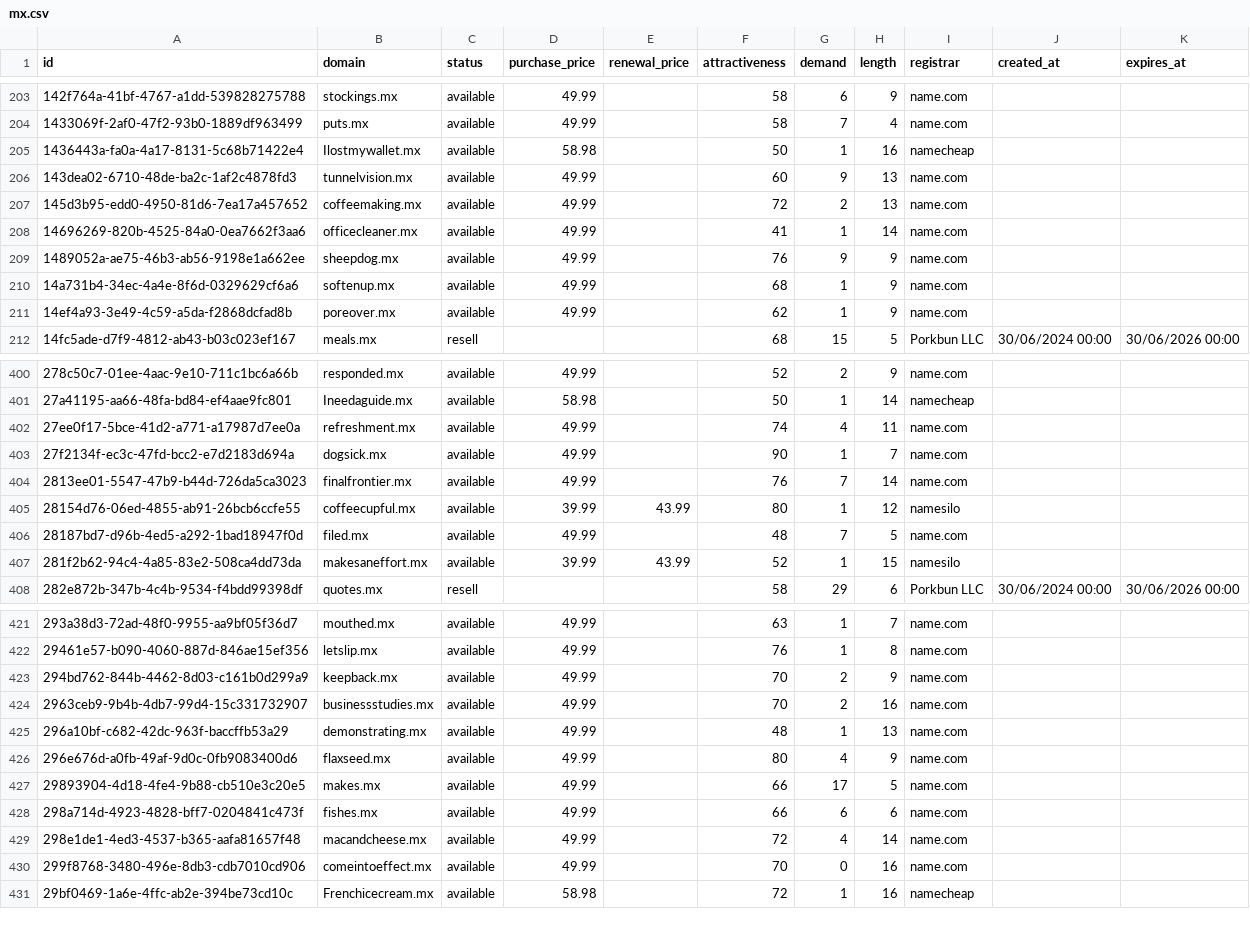
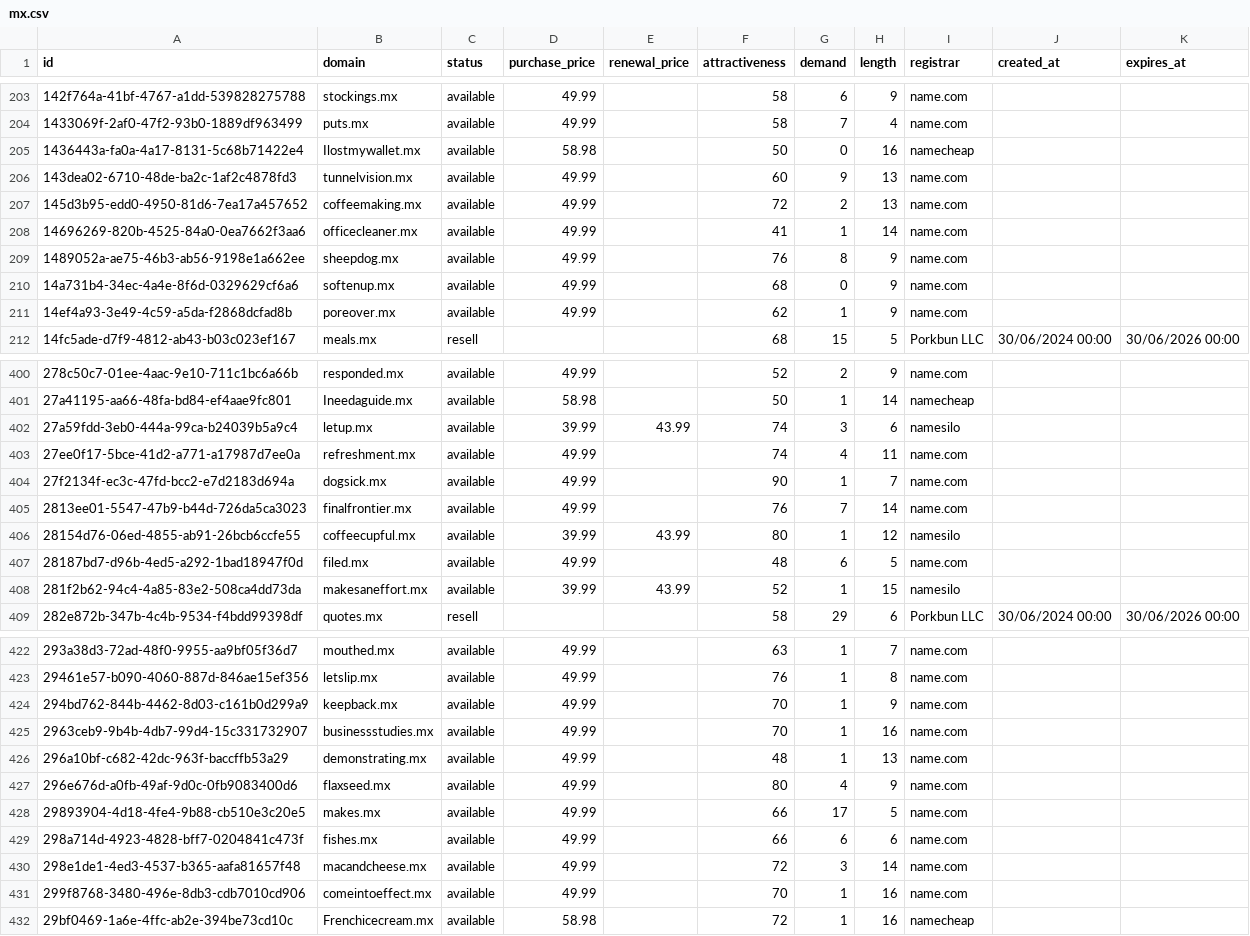
Before and after one commit to UniqueDomains/mx-oneword-domains, a CSV file: mx.csv, drawn as a sheet; only a part is shown, gaps mark what is left out; the diff covers the shown part only.

```diff
--- a/mx.csv
+++ b/mx.csv
@@ -204,3 +204,3 @@ id,domain,status,purchase_price,renewal_price,attractiveness,demand,length,regis
 1433069f-2af0-47f2-93b0-1889df963499,puts.mx,available,49.99,,58,7,4,name.com,,
-1436443a-fa0a-4a17-8131-5c68b71422e4,Ilostmywallet.mx,available,58.98,,50,1,16,namecheap,,
+1436443a-fa0a-4a17-8131-5c68b71422e4,Ilostmywallet.mx,available,58.98,,50,0,16,namecheap,,
 143dea02-6710-48de-ba2c-1af2c4878fd3,tunnelvision.mx,available,49.99,,60,9,13,name.com,,
@@ -208,4 +208,4 @@ id,domain,status,purchase_price,renewal_price,attractiveness,demand,length,regis
 14696269-820b-4525-84a0-0ea7662f3aa6,officecleaner.mx,available,49.99,,41,1,14,name.com,,
-1489052a-ae75-46b3-ab56-9198e1a662ee,sheepdog.mx,available,49.99,,76,9,9,name.com,,
-14a731b4-34ec-4a4e-8f6d-0329629cf6a6,softenup.mx,available,49.99,,68,1,9,name.com,,
+1489052a-ae75-46b3-ab56-9198e1a662ee,sheepdog.mx,available,49.99,,76,8,9,name.com,,
+14a731b4-34ec-4a4e-8f6d-0329629cf6a6,softenup.mx,available,49.99,,68,0,9,name.com,,
 14ef4a93-3e49-4c59-a5da-f2868dcfad8b,poreover.mx,available,49.99,,62,1,9,name.com,,
@@ -401,2 +401,3 @@ id,domain,status,purchase_price,renewal_price,attractiveness,demand,length,regis
 27a41195-aa66-48fa-bd84-ef4aae9fc801,Ineedaguide.mx,available,58.98,,50,1,14,namecheap,,
+27a59fdd-3eb0-444a-99ca-b24039b5a9c4,letup.mx,available,39.99,43.99,74,3,6,namesilo,,
 27ee0f17-5bce-41d2-a771-a17987d7ee0a,refreshment.mx,available,49.99,,74,4,11,name.com,,
@@ -405,3 +406,3 @@ id,domain,status,purchase_price,renewal_price,attractiveness,demand,length,regis
 28154d76-06ed-4855-ab91-26bcb6ccfe55,coffeecupful.mx,available,39.99,43.99,80,1,12,namesilo,,
-28187bd7-d96b-4ed5-a292-1bad18947f0d,filed.mx,available,49.99,,48,7,5,name.com,,
+28187bd7-d96b-4ed5-a292-1bad18947f0d,filed.mx,available,49.99,,48,6,5,name.com,,
 281f2b62-94c4-4a85-83e2-508ca4dd73da,makesaneffort.mx,available,39.99,43.99,52,1,15,namesilo,,
@@ -422,4 +423,4 @@ id,domain,status,purchase_price,renewal_price,attractiveness,demand,length,regis
 29461e57-b090-4060-887d-846ae15ef356,letslip.mx,available,49.99,,76,1,8,name.com,,
-294bd762-844b-4462-8d03-c161b0d299a9,keepback.mx,available,49.99,,70,2,9,name.com,,
-2963ceb9-9b4b-4db7-99d4-15c331732907,businessstudies.mx,available,49.99,,70,2,16,name.com,,
+294bd762-844b-4462-8d03-c161b0d299a9,keepback.mx,available,49.99,,70,1,9,name.com,,
+2963ceb9-9b4b-4db7-99d4-15c331732907,businessstudies.mx,available,49.99,,70,1,16,name.com,,
 296a10bf-c682-42dc-963f-baccffb53a29,demonstrating.mx,available,49.99,,48,1,13,name.com,,
@@ -428,4 +429,4 @@ id,domain,status,purchase_price,renewal_price,attractiveness,demand,length,regis
 298a714d-4923-4828-bff7-0204841c473f,fishes.mx,available,49.99,,66,6,6,name.com,,
-298e1de1-4ed3-4537-b365-aafa81657f48,macandcheese.mx,available,49.99,,72,4,14,name.com,,
-299f8768-3480-496e-8db3-cdb7010cd906,comeintoeffect.mx,available,49.99,,70,0,16,name.com,,
+298e1de1-4ed3-4537-b365-aafa81657f48,macandcheese.mx,available,49.99,,72,3,14,name.com,,
+299f8768-3480-496e-8db3-cdb7010cd906,comeintoeffect.mx,available,49.99,,70,1,16,name.com,,
 29bf0469-1a6e-4ffc-ab2e-394be73cd10c,Frenchicecream.mx,available,58.98,,72,1,16,namecheap,,
```
Also changed, not shown: 1 added row, 2 removed rows and 51 edited cells elsewhere in this file, 4 other files.
